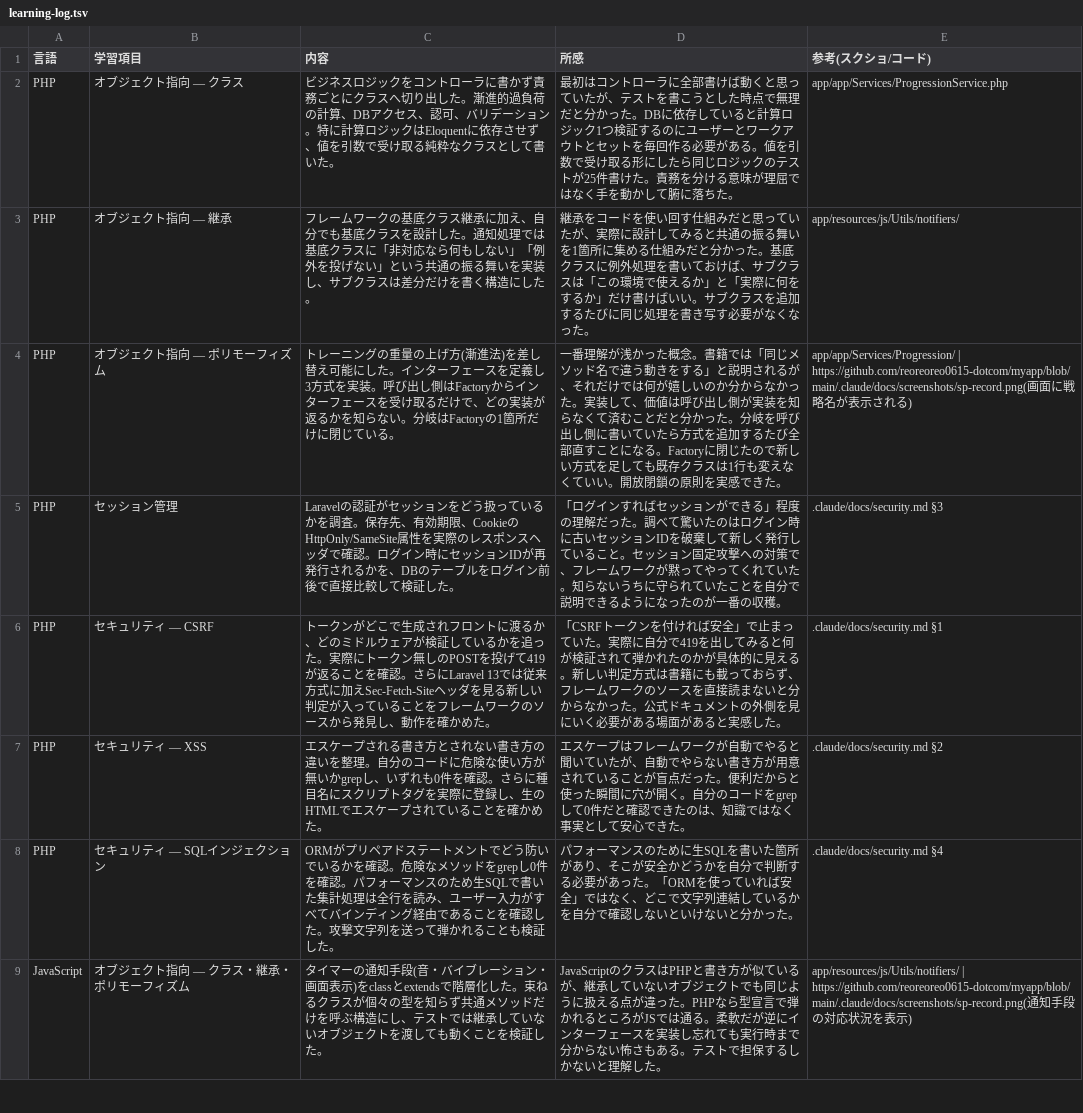
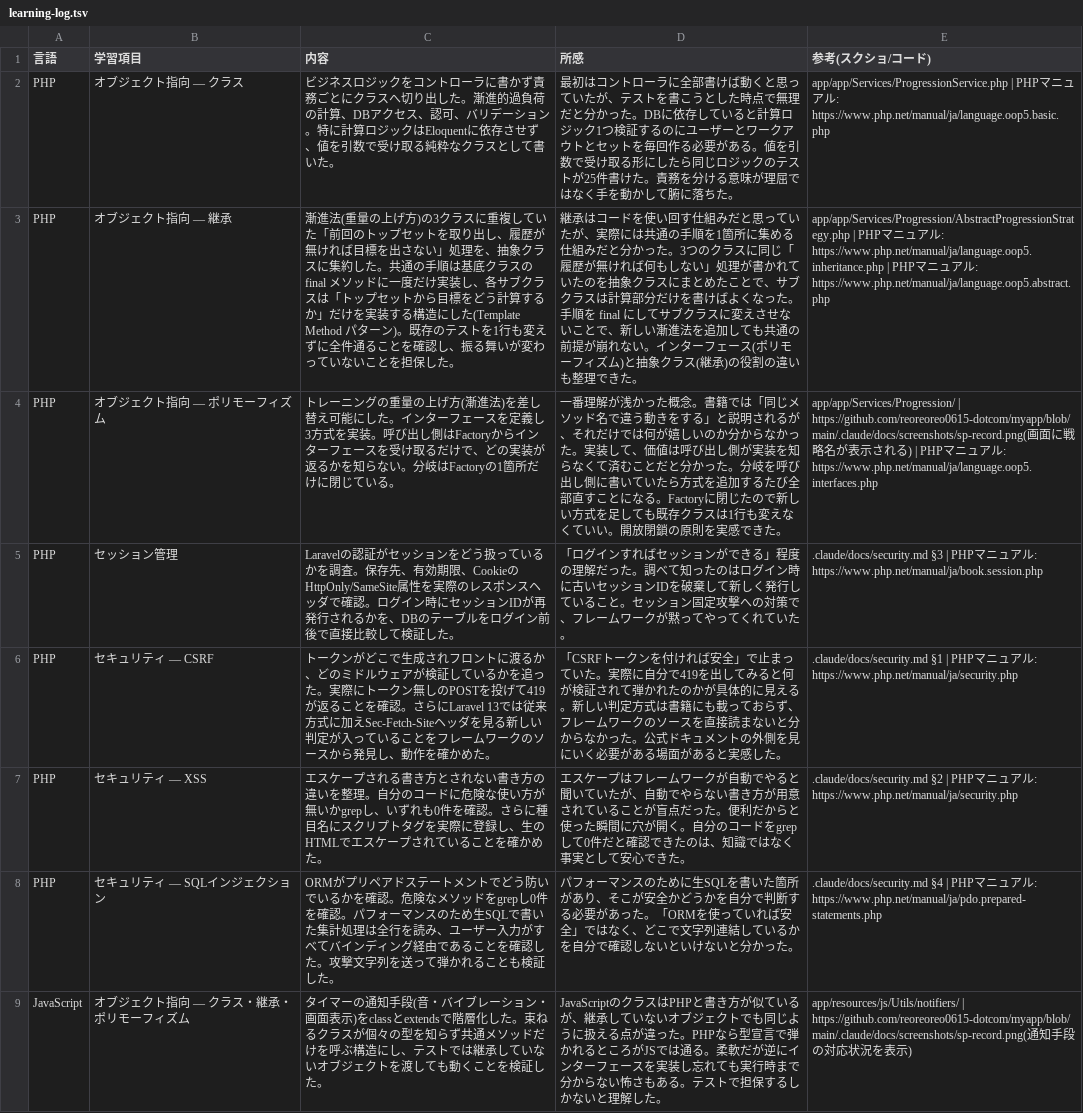
Before and after one commit to reoreoreo0615-dotcom/myapp, a TSV file: .claude/docs/learning-log.tsv, drawn as a sheet; only a part is shown; the diff covers the shown part only; the diff names each change by its address in the sheet, - before the commit and + after, or states it on an @@ line.

```diff
--- a/.claude/docs/learning-log.tsv
+++ b/.claude/docs/learning-log.tsv
-E2 (参考(スクショ/コード)): app/app/Services/ProgressionService.php
+E2 (参考(スクショ/コード)): app/app/Services/ProgressionService.php | PHPマニュアル: https://www.php.net/manual/ja/language.oop5.basic.php
-C3 (内容): フレームワークの基底クラス継承に加え、自分でも基底クラスを設計した。通知処理では基底クラスに「非対応なら何もしない」「例外を投げない」という共通の振る舞いを実装し、サブクラスは差分だけを書く構造にした。
+C3 (内容): 漸進法(重量の上げ方)の3クラスに重複していた「前回のトップセットを取り出し、履歴が無ければ目標を出さない」処理を、抽象クラスに集約した。共通の手順は基底クラスの final メソッドに一度だけ実装し、各サブクラスは「トップセットから目標をどう計算するか」だけを実装する構造にした(Template Method パターン)。既存のテストを1行も変えずに全件通ることを確認し、振る舞いが変わっていないことを担保した。
-D3 (所感): 継承をコードを使い回す仕組みだと思っていたが、実際に設計してみると共通の振る舞いを1箇所に集める仕組みだと分かった。基底クラスに例外処理を書いておけば、サブクラスは「この環境で使えるか」と「実際に何をするか」だけ書けばいい。サブクラスを追加するたびに同じ処理を書き写す必要がなくなった。
+D3 (所感): 継承はコードを使い回す仕組みだと思っていたが、実際には共通の手順を1箇所に集める仕組みだと分かった。3つのクラスに同じ「履歴が無ければ何もしない」処理が書かれていたのを抽象クラスにまとめたことで、サブクラスは計算部分だけを書けばよくなった。手順を final にしてサブクラスに変えさせないことで、新しい漸進法を追加しても共通の前提が崩れない。インターフェース(ポリモーフィズム)と抽象クラス(継承)の役割の違いも整理できた。
-E3 (参考(スクショ/コード)): app/resources/js/Utils/notifiers/
+E3 (参考(スクショ/コード)): app/app/Services/Progression/AbstractProgressionStrategy.php | PHPマニュアル: https://www.php.net/manual/ja/language.oop5.inheritance.php | PHPマニュアル: https://www.php.net/manual/ja/language.oop5.abstract.php
-E4 (参考(スクショ/コード)): …る)
+E4 (参考(スクショ/コード)): …る) | PHPマニュアル: https://www.php.net/manual/ja/language.oop5.interfaces.php
-D5 (所感): …。調べて驚いたのはログイン時に古いセッションIDを破棄して新しく発行していること。セッション固定攻撃への対策で、フレームワークが黙ってやってくれていた。知らないうちに守られていたことを自分で説明できるようになったのが一番の収穫。
+D5 (所感): …。調べて知ったのはログイン時に古いセッションIDを破棄して新しく発行していること。セッション固定攻撃への対策で、フレームワークが黙ってやってくれていた。
-E5 (参考(スクショ/コード)): .claude/docs/security.md §3
+E5 (参考(スクショ/コード)): .claude/docs/security.md §3 | PHPマニュアル: https://www.php.net/manual/ja/book.session.php
-E6 (参考(スクショ/コード)): .claude/docs/security.md §1
+E6 (参考(スクショ/コード)): .claude/docs/security.md §1 | PHPマニュアル: https://www.php.net/manual/ja/security.php
-E7 (参考(スクショ/コード)): .claude/docs/security.md §2
+E7 (参考(スクショ/コード)): .claude/docs/security.md §2 | PHPマニュアル: https://www.php.net/manual/ja/security.php
-E8 (参考(スクショ/コード)): .claude/docs/security.md §4
+E8 (参考(スクショ/コード)): .claude/docs/security.md §4 | PHPマニュアル: https://www.php.net/manual/ja/pdo.prepared-statements.php
```
Also changed, not shown: 4 edited cells elsewhere in this file, 2 other files.
